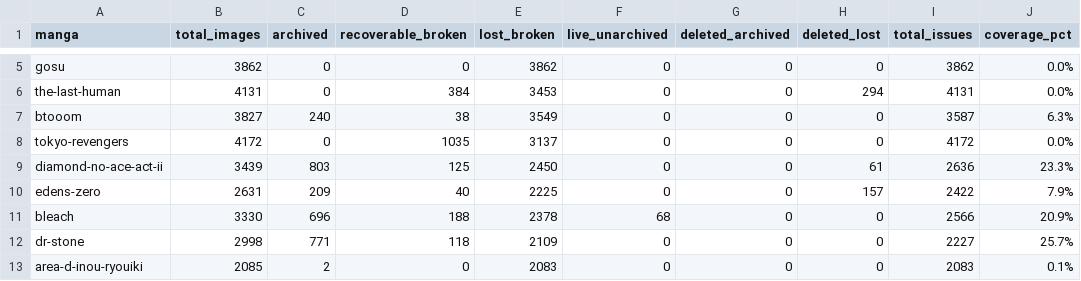
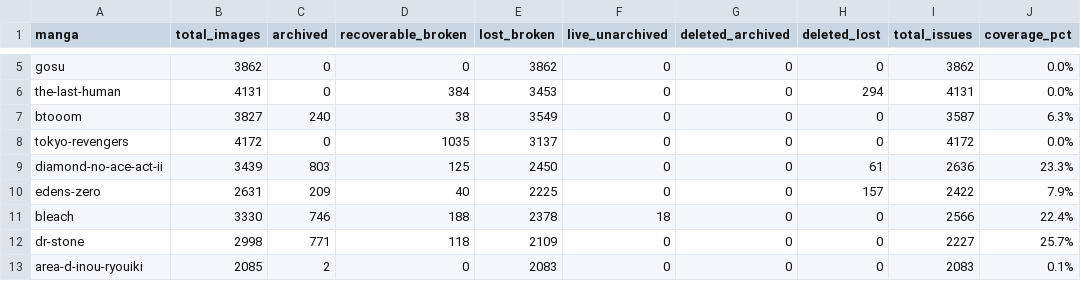
Before and after one commit to 24bit192kHz/3asq-image-recovery-site, a CSV file: report_by_manga.csv, drawn as a sheet; only a part is shown, gaps mark what is left out.

Commit message:
Update archive map to 286,914 captures

```diff
--- a/report_by_manga.csv
+++ b/report_by_manga.csv
@@ -10,3 +10,3 @@ diamond-no-ace-act-ii,3439,803,125,2450,0,0,61,2636,23.3%
 edens-zero,2631,209,40,2225,0,0,157,2422,7.9%
-bleach,3330,696,188,2378,68,0,0,2566,20.9%
+bleach,3330,746,188,2378,18,0,0,2566,22.4%
 dr-stone,2998,771,118,2109,0,0,0,2227,25.7%
```
Also changed, not shown: report_summary.csv, 4 other files.
